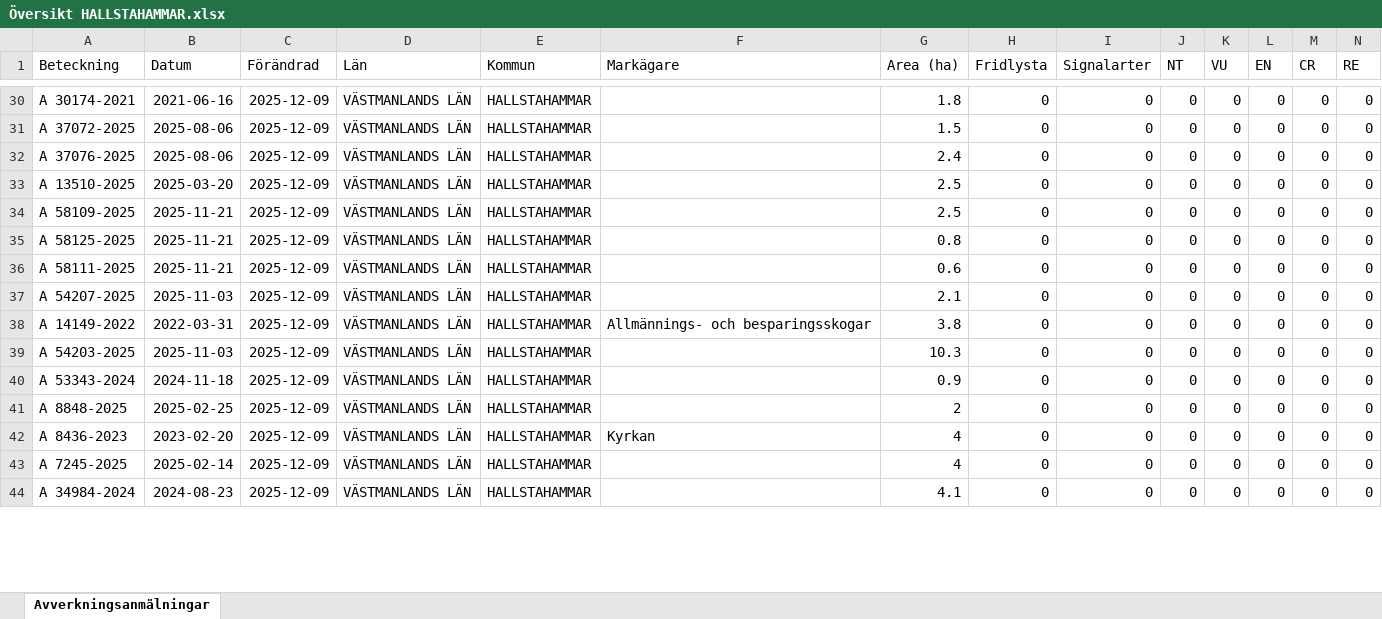
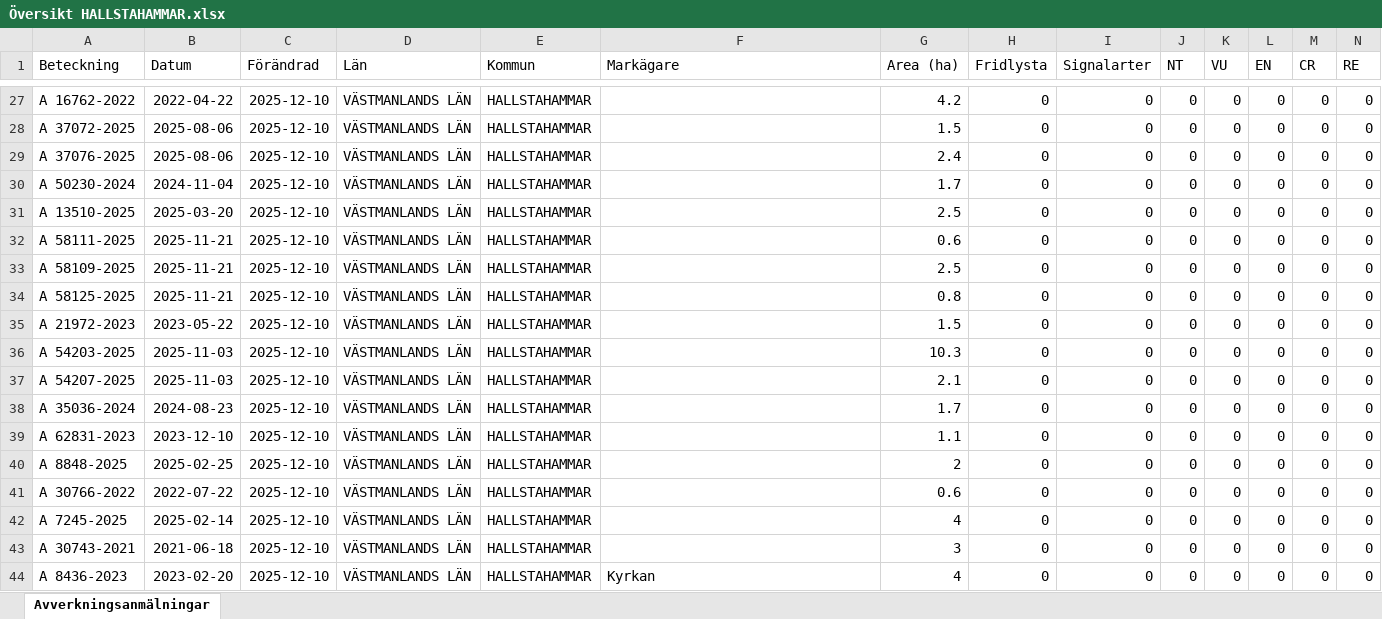
Before and after one commit to klasma/Logging_1961, an Excel workbook: Översikt HALLSTAHAMMAR.xlsx, sheet Avverkningsanmälningar, drawn as a sheet; only a part is shown, gaps mark what is left out; values as stored, in another font and other column widths than the file's, no borders; removed rows and columns are numbered as before the commit, all else as after; rows hold the shown columns only; the diff covers the shown part only; the diff names each change by its address in the sheet, - before the commit and + after, or states it on an @@ line.

```diff
--- a/Översikt HALLSTAHAMMAR.xlsx (sheet Avverkningsanmälningar)
+++ b/Översikt HALLSTAHAMMAR.xlsx (sheet Avverkningsanmälningar)
-A27 (Beteckning): A 30174-2021
+A27 (Beteckning): A 16762-2022
-B27 (Datum): 2021-06-16
+B27 (Datum): 2022-04-22
-C27:C29 (Förändrad): 2025-12-09
+C27:C29 (Förändrad): 2025-12-10
-G27 (Area (ha)): 1.8
+G27 (Area (ha)): 4.2
+row 30: A 50230-2024 | 2024-11-04 | 2025-12-10 | VÄSTMANLANDS LÄN | HALLSTAHAMMAR |  | 1.7 | 0 | 0 | 0 | 0 | 0 | 0 | 0
-C31 (Förändrad): 2025-12-09
+C31 (Förändrad): 2025-12-10
+row 32: A 58111-2025 | 2025-11-21 | 2025-12-10 | VÄSTMANLANDS LÄN | HALLSTAHAMMAR |  | 0.6 | 0 | 0 | 0 | 0 | 0 | 0 | 0
-C33:C34 (Förändrad): 2025-12-09
+C33:C34 (Förändrad): 2025-12-10
+row 35: A 21972-2023 | 2023-05-22 | 2025-12-10 | VÄSTMANLANDS LÄN | HALLSTAHAMMAR |  | 1.5 | 0 | 0 | 0 | 0 | 0 | 0 | 0
-A36 (Beteckning): A 58111-2025
+A36 (Beteckning): A 54203-2025
-B36 (Datum): 2025-11-21
+B36 (Datum): 2025-11-03
-C36:C37 (Förändrad): 2025-12-09
+C36:C37 (Förändrad): 2025-12-10
-G36 (Area (ha)): 0.6
+G36 (Area (ha)): 10.3
-row 38: A 14149-2022 | 2022-03-31 | 2025-12-09 | VÄSTMANLANDS LÄN | HALLSTAHAMMAR | Allmännings- och besparingsskogar | 3.8 | 0 | 0 | 0 | 0 | 0 | 0 | 0
-A38 (Beteckning): A 54203-2025
+A38 (Beteckning): A 35036-2024
-B38 (Datum): 2025-11-03
+B38 (Datum): 2024-08-23
-C38:C43 (Förändrad): 2025-12-09
+C38:C43 (Förändrad): 2025-12-10
-G38 (Area (ha)): 10.3
+G38 (Area (ha)): 1.7
-A39 (Beteckning): A 53343-2024
+A39 (Beteckning): A 62831-2023
-B39 (Datum): 2024-11-18
+B39 (Datum): 2023-12-10
-G39 (Area (ha)): 0.9
+G39 (Area (ha)): 1.1
-A41 (Beteckning): A 8436-2023
+A41 (Beteckning): A 30766-2022
-B41 (Datum): 2023-02-20
+B41 (Datum): 2022-07-22
-F41 (Markägare): Kyrkan
+F41 (Markägare): (empty)
-G41 (Area (ha)): 4
+G41 (Area (ha)): 0.6
-A43 (Beteckning): A 34984-2024
+A43 (Beteckning): A 30743-2021
-B43 (Datum): 2024-08-23
+B43 (Datum): 2021-06-18
-G43 (Area (ha)): 4.1
+G43 (Area (ha)): 3
+row 44: A 8436-2023 | 2023-02-20 | 2025-12-10 | VÄSTMANLANDS LÄN | HALLSTAHAMMAR | Kyrkan | 4 | 0 | 0 | 0 | 0 | 0 | 0 | 0
```
Also changed, not shown: 4 added rows, 7 removed rows and 49 edited cells elsewhere in this sheet, artfynd/A 56759-2025 artfynd.xlsx, 5 other files.
